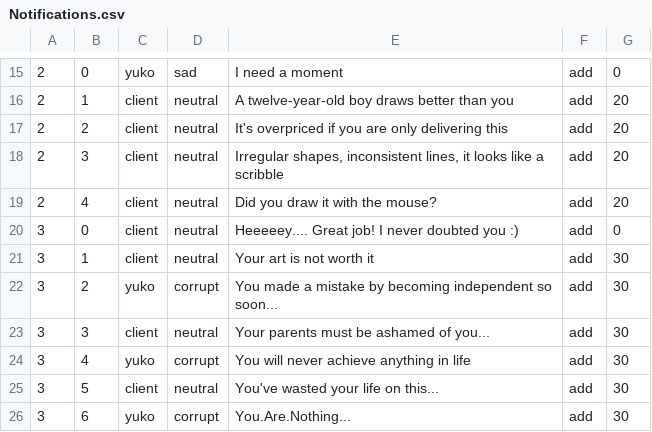
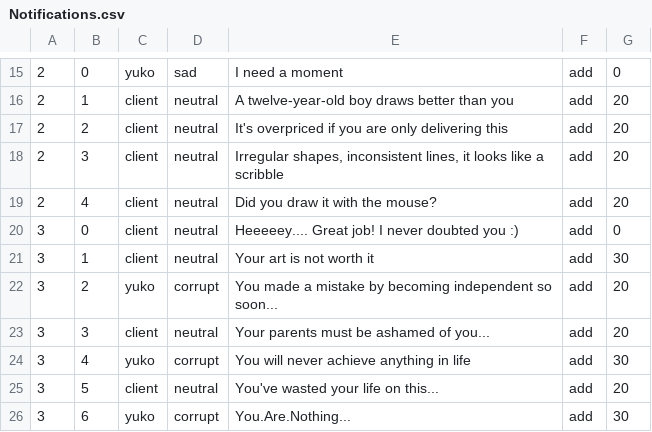
Before and after one commit to Equipo-Mitocondria/WomanGameJamI, a CSV file: WomanGameJamMitocondria/Assets/StreamingAssets/Notifications.csv, drawn as a sheet; only a part is shown, gaps mark what is left out.

```diff
--- a/WomanGameJamMitocondria/Assets/StreamingAssets/Notifications.csv
+++ b/WomanGameJamMitocondria/Assets/StreamingAssets/Notifications.csv
@@ -21,6 +21,6 @@
 3;1;client;neutral;Your art is not worth it;add;30
-3;2;yuko;corrupt;You made a mistake by becoming independent so soon...;add;30
-3;3;client;neutral;Your parents must be ashamed of you...;add;30
+3;2;yuko;corrupt;You made a mistake by becoming independent so soon...;add;20
+3;3;client;neutral;Your parents must be ashamed of you...;add;20
 3;4;yuko;corrupt;You will never achieve anything in life;add;30
-3;5;client;neutral;You've wasted your life on this...;add;30
+3;5;client;neutral;You've wasted your life on this...;add;20
 3;6;yuko;corrupt;You.Are.Nothing...;add;30
```
Also changed, not shown: 34 other files.
